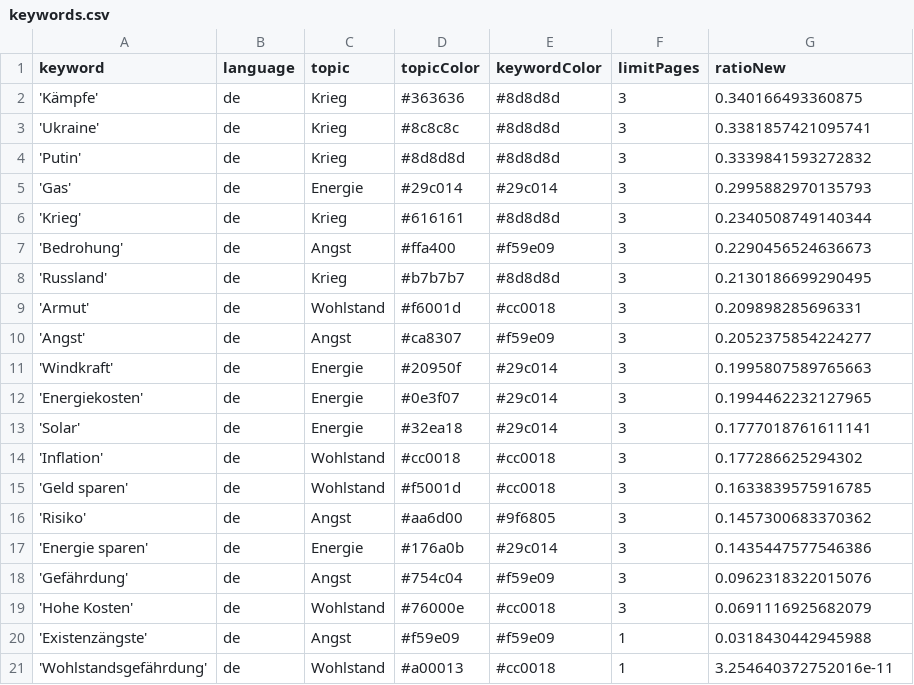
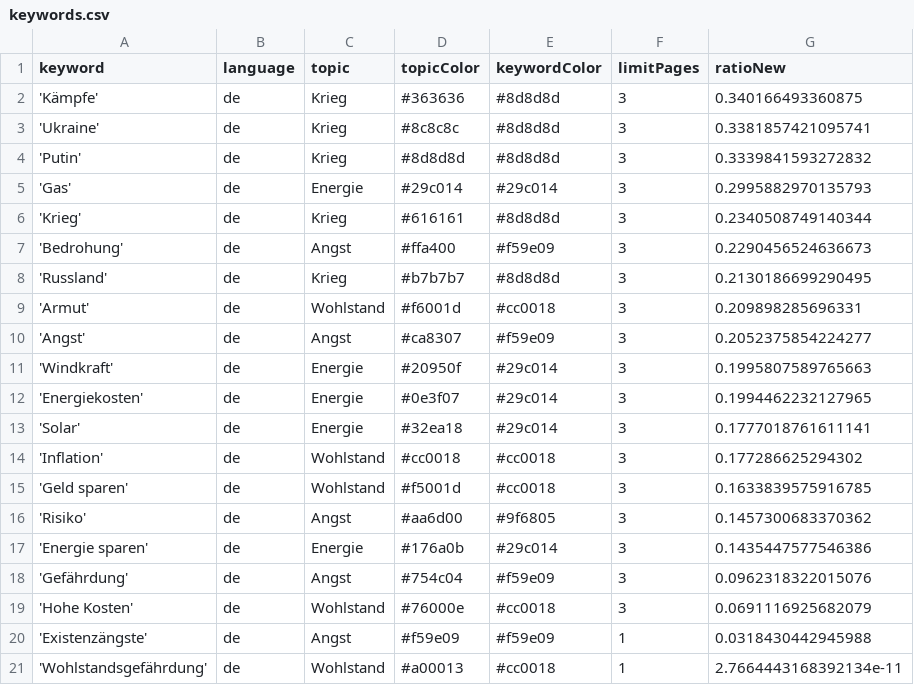
Before and after one commit to tg-news/winterIsComing2, a CSV file: keywords.csv, drawn as a sheet.

Commit message:
Commit from GitHub Actions (harvest:0.0)

```diff
--- a/keywords.csv
+++ b/keywords.csv
@@ -20,2 +20,2 @@ keyword,language,topic,topicColor,keywordColor,limitPages,ratioNew
 'Existenzängste',de,Angst,#f59e09,#f59e09,1,0.0318430442945988
-'Wohlstandsgefährdung',de,Wohlstand,#a00013,#cc0018,1,3.254640372752016e-11
+'Wohlstandsgefährdung',de,Wohlstand,#a00013,#cc0018,1,2.7664443168392134e-11
```
